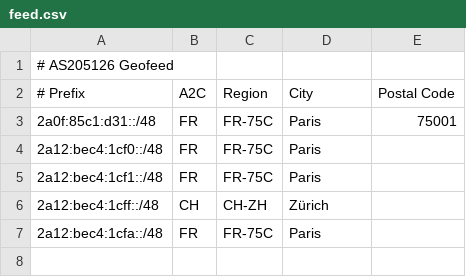
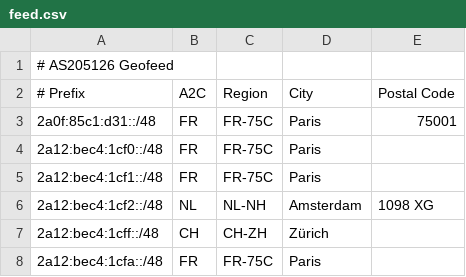
Before and after one commit to ungarscool1/as205126-geofeed, a CSV file: feed.csv, drawn as a sheet.

```diff
--- a/feed.csv
+++ b/feed.csv
@@ -5,2 +5,3 @@
 2a12:bec4:1cf1::/48,FR,FR-75C,Paris,
+2a12:bec4:1cf2::/48,NL,NL-NH,Amsterdam,1098 XG
 2a12:bec4:1cff::/48,CH,CH-ZH,Zürich,
```
Also changed, not shown: 1 other file.
